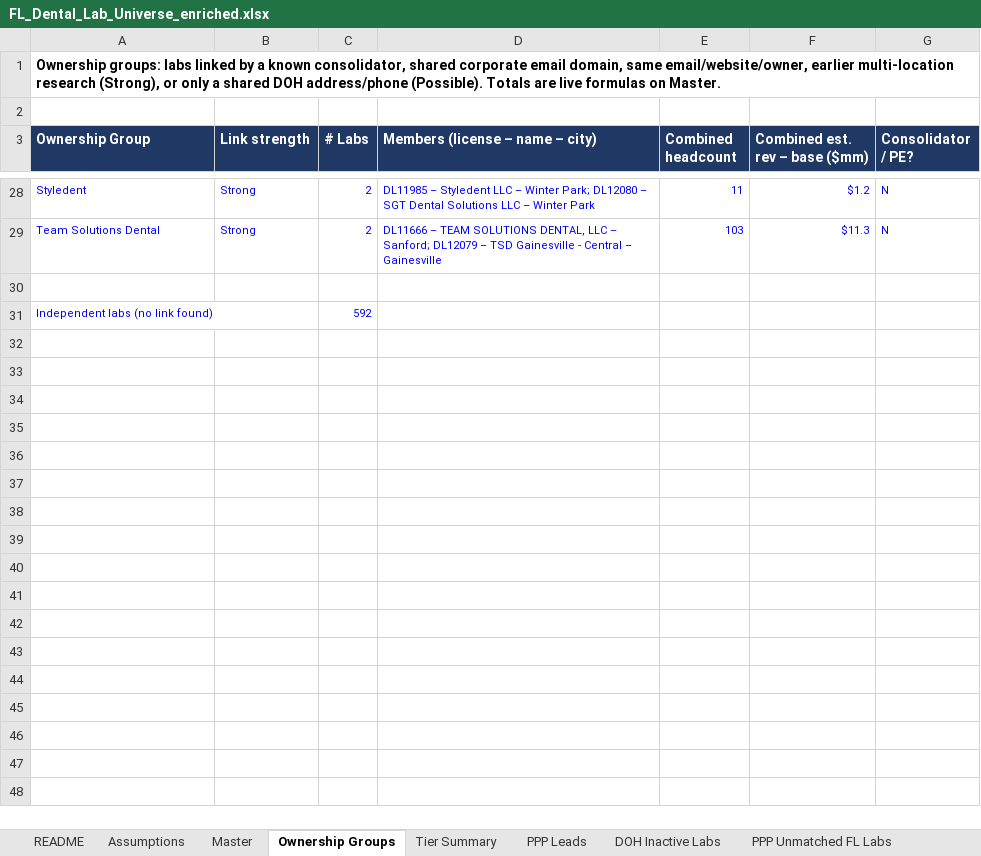
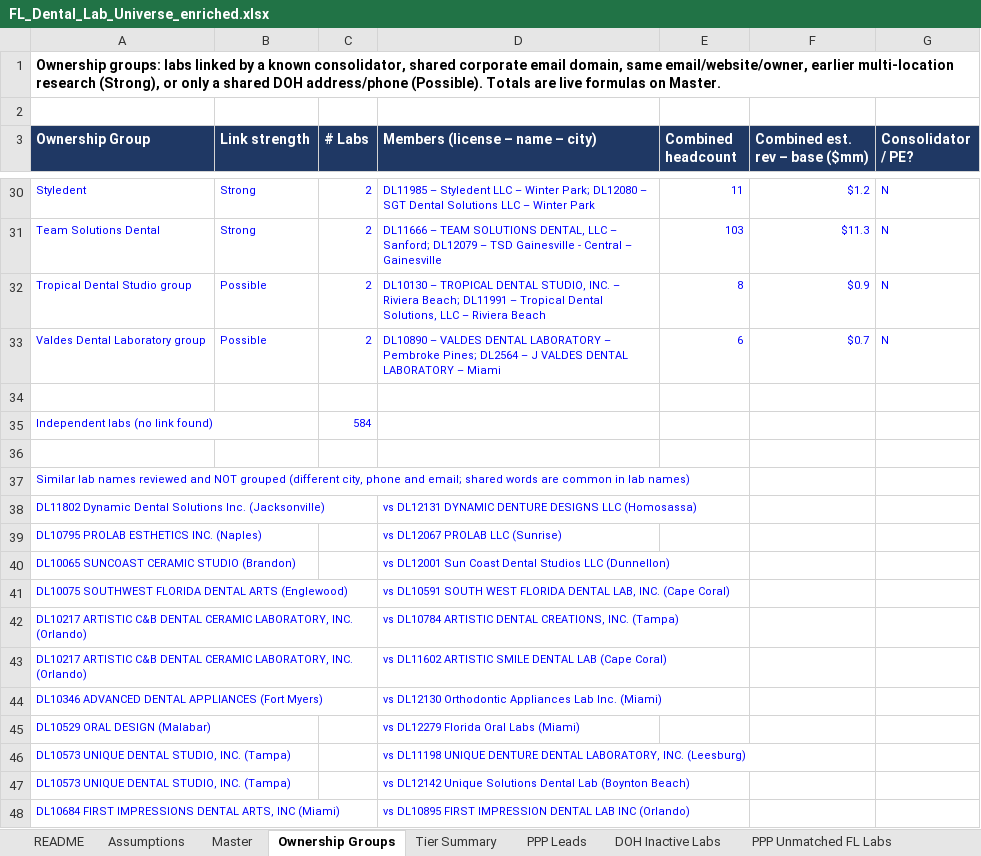
Before and after one commit to RahulSsharma72/CRM-Clean-Up, an Excel workbook: FL_Dental_Lab_Universe_enriched.xlsx, sheet Ownership Groups, drawn as a sheet; only a part is shown, gaps mark what is left out; values as stored, in another font and other column widths than the file's, no borders; addresses are those after the commit; the diff covers the shown part only; the diff names each change by its address in the sheet, - before the commit and + after, or states it on an @@ line.

```diff
--- a/FL_Dental_Lab_Universe_enriched.xlsx (sheet Ownership Groups)
+++ b/FL_Dental_Lab_Universe_enriched.xlsx (sheet Ownership Groups)
+row 32: Tropical Dental Studio group | Possible | 2 | DL10130 – TROPICAL DENTAL STUDIO, INC. – Riviera Beach; DL11991 – Tropical Dental Solutions, LLC – Riviera Beach | 8 | $0.9 | N
+row 33: Valdes Dental Laboratory group | Possible | 2 | DL10890 – VALDES DENTAL LABORATORY – Pembroke Pines; DL2564 – J VALDES DENTAL LABORATORY – Miami | 6 | $0.7 | N
-C35 (# Labs): 592
+C35 (# Labs): 584
+row 36: (empty)
+row 37: Similar lab names reviewed and NOT grouped (different city, phone and email; shared words are common in lab names)
+row 38: DL11802 Dynamic Dental Solutions Inc. (Jacksonville) |  |  | vs DL12131 DYNAMIC DENTURE DESIGNS LLC (Homosassa)
+row 39: DL10795 PROLAB ESTHETICS INC. (Naples) |  |  | vs DL12067 PROLAB LLC (Sunrise)
+row 40: DL10065 SUNCOAST CERAMIC STUDIO (Brandon) |  |  | vs DL12001 Sun Coast Dental Studios LLC (Dunnellon)
+row 41: DL10075 SOUTHWEST FLORIDA DENTAL ARTS (Englewood) |  |  | vs DL10591 SOUTH WEST FLORIDA DENTAL LAB, INC. (Cape Coral)
+row 42: DL10217 ARTISTIC C&B DENTAL CERAMIC LABORATORY, INC. (Orlando) |  |  | vs DL10784 ARTISTIC DENTAL CREATIONS, INC. (Tampa)
+row 43: DL10217 ARTISTIC C&B DENTAL CERAMIC LABORATORY, INC. (Orlando) |  |  | vs DL11602 ARTISTIC SMILE DENTAL LAB (Cape Coral)
+row 44: DL10346 ADVANCED DENTAL APPLIANCES (Fort Myers) |  |  | vs DL12130 Orthodontic Appliances Lab Inc. (Miami)
+row 45: DL10529 ORAL DESIGN (Malabar) |  |  | vs DL12279 Florida Oral Labs (Miami)
+row 46: DL10573 UNIQUE DENTAL STUDIO, INC. (Tampa) |  |  | vs DL11198 UNIQUE DENTURE DENTAL LABORATORY, INC. (Leesburg)
+row 47: DL10573 UNIQUE DENTAL STUDIO, INC. (Tampa) |  |  | vs DL12142 Unique Solutions Dental Lab (Boynton Beach)
+row 48: DL10684 FIRST IMPRESSIONS DENTAL ARTS, INC (Miami) |  |  | vs DL10895 FIRST IMPRESSION DENTAL LAB INC (Orlando)
```
Also changed, not shown: 29 added rows elsewhere in this sheet, sheet Master, sheet Sunbiz Owner Lookup, sheet README, formulas that keep their value.
